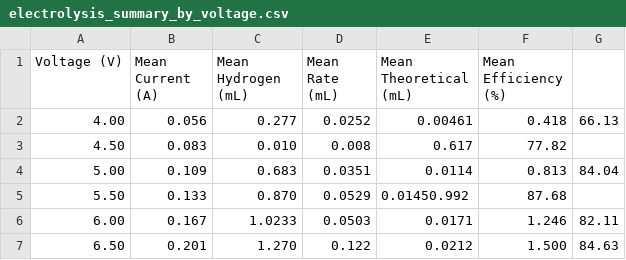
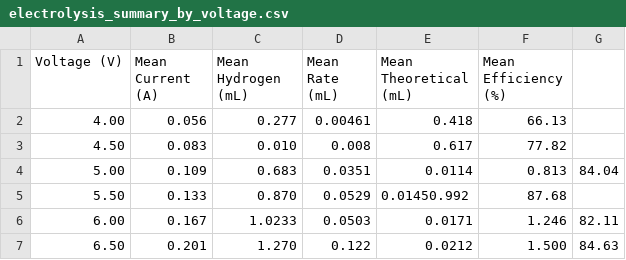
Before and after one commit to johnsonto07/hydrogen-electrolyzer-analysis, a CSV file: data/electrolysis_summary_by_voltage.csv, drawn as a sheet.

Commit message:
Update electrolysis_summary_by_voltage.csv

```diff
--- a/data/electrolysis_summary_by_voltage.csv
+++ b/data/electrolysis_summary_by_voltage.csv
@@ -1,3 +1,3 @@
 Voltage (V),Mean Current (A),Mean Hydrogen (mL),Mean Rate (mL),Mean Theoretical (mL),Mean Efficiency (%)
-4.00,0.056,0.277,0.0252,0.00461,0.418,66.13
+4.00,0.056,0.277,0.00461,0.418,66.13
 4.50,0.083,0.010,0.008,0.617,77.82
```
